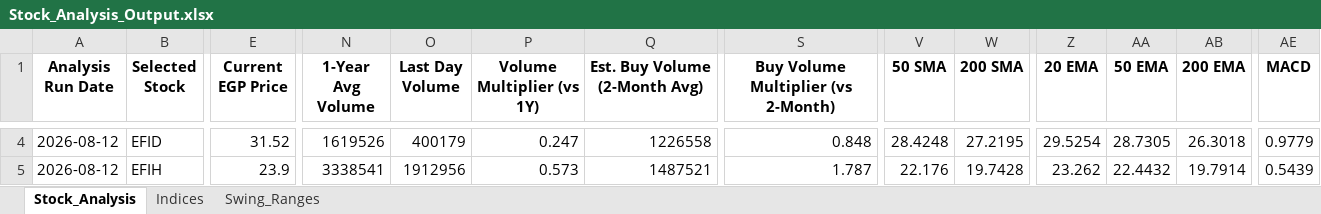
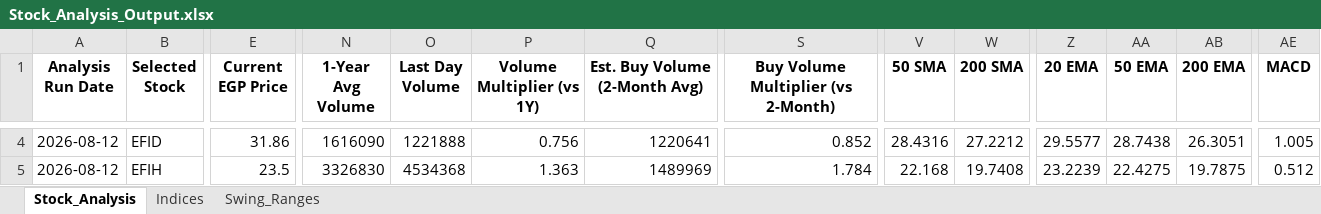
Before and after one commit to ARa2of/egx-stock-analysis, an Excel workbook: Stock_Analysis_Output.xlsx, sheet Stock_Analysis, drawn as a sheet; only a part is shown, gaps mark what is left out; values as stored, in another font and other column widths than the file's, no borders; the diff covers the shown part only; the diff names each change by its address in the sheet, - before the commit and + after, or states it on an @@ line.

```diff
--- a/Stock_Analysis_Output.xlsx (sheet Stock_Analysis)
+++ b/Stock_Analysis_Output.xlsx (sheet Stock_Analysis)
-E4 (Current EGP Price): 31.52
+E4 (Current EGP Price): 31.86
-N4 (1-Year Avg Volume): 1619526
+N4 (1-Year Avg Volume): 1616090
-O4 (Last Day Volume): 400179
+O4 (Last Day Volume): 1221888
-P4 (Volume Multiplier (vs 1Y)): 0.247
+P4 (Volume Multiplier (vs 1Y)): 0.756
-Q4 (Est. Buy Volume (2-Month Avg)): 1226558
+Q4 (Est. Buy Volume (2-Month Avg)): 1220641
-S4: 0.848
+S4: 0.852
-V4 (50 SMA): 28.4248
+V4 (50 SMA): 28.4316
-W4 (200 SMA): 27.2195
+W4 (200 SMA): 27.2212
-Z4 (20 EMA): 29.5254
+Z4 (20 EMA): 29.5577
-AA4 (50 EMA): 28.7305
+AA4 (50 EMA): 28.7438
-AB4 (200 EMA): 26.3018
+AB4 (200 EMA): 26.3051
-AE4 (MACD): 0.9779
+AE4 (MACD): 1.005
-E5 (Current EGP Price): 23.9
+E5 (Current EGP Price): 23.5
-N5 (1-Year Avg Volume): 3338541
+N5 (1-Year Avg Volume): 3326830
-O5 (Last Day Volume): 1912956
+O5 (Last Day Volume): 4534368
-P5 (Volume Multiplier (vs 1Y)): 0.573
+P5 (Volume Multiplier (vs 1Y)): 1.363
-Q5 (Est. Buy Volume (2-Month Avg)): 1487521
+Q5 (Est. Buy Volume (2-Month Avg)): 1489969
-S5: 1.787
+S5: 1.784
-V5 (50 SMA): 22.176
+V5 (50 SMA): 22.168
-W5 (200 SMA): 19.7428
+W5 (200 SMA): 19.7408
-Z5 (20 EMA): 23.262
+Z5 (20 EMA): 23.2239
-AA5 (50 EMA): 22.4432
+AA5 (50 EMA): 22.4275
-AB5 (200 EMA): 19.7914
+AB5 (200 EMA): 19.7875
-AE5 (MACD): 0.5439
+AE5 (MACD): 0.512
```
Also changed, not shown: 1438 edited cells elsewhere in this sheet, sheet Swing_Ranges, sheet Indices, 1 other file.
